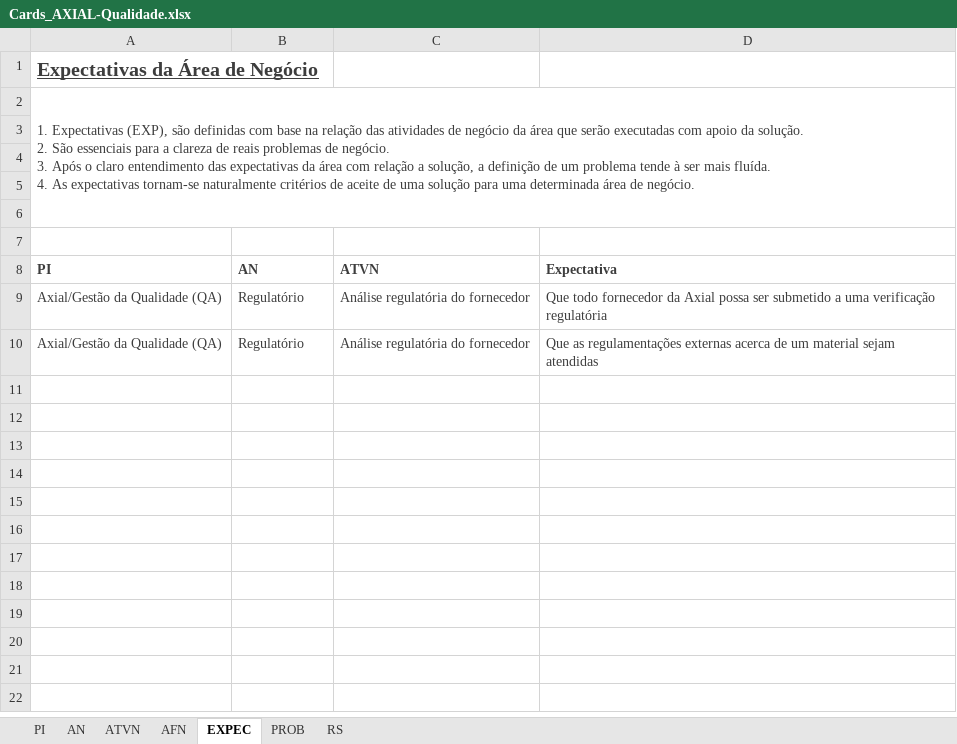
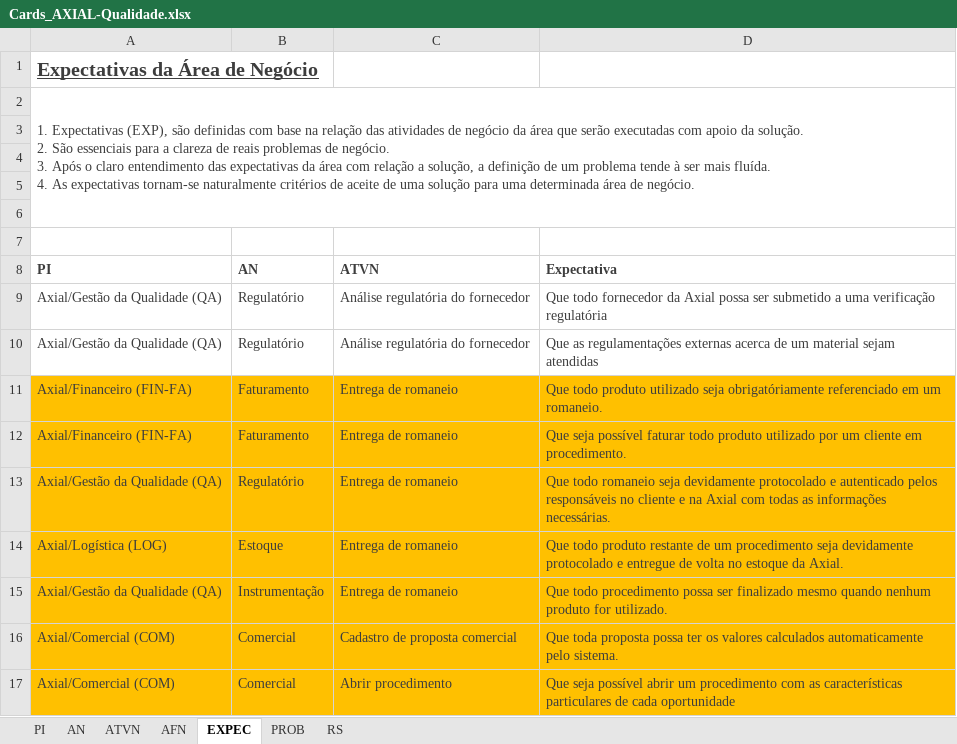
Before and after one commit to ericfgsilva/biograma, an Excel workbook: vbn/cards/Cards_AXIAL-Qualidade.xlsx, sheet EXPEC, drawn as a sheet; values as stored, in another font and other column widths than the file's, no borders; the diff names each change by its address in the sheet, - before the commit and + after, or states it on an @@ line.

Commit message:
inclusão de atividades do fluxo de Entrega de Romaneio

```diff
--- a/vbn/cards/Cards_AXIAL-Qualidade.xlsx (sheet EXPEC)
+++ b/vbn/cards/Cards_AXIAL-Qualidade.xlsx (sheet EXPEC)
+row 11: Axial/Financeiro (FIN-FA) | Faturamento | Entrega de romaneio | Que todo produto utilizado seja obrigatóriamente referenciado em um romaneio.
+row 12: Axial/Financeiro (FIN-FA) | Faturamento | Entrega de romaneio | Que seja possível faturar todo produto utilizado por um cliente em procedimento.
+row 13: Axial/Gestão da Qualidade (QA) | Regulatório | Entrega de romaneio | Que todo romaneio seja devidamente protocolado e autenticado pelos responsáveis no cliente e na Axial com todas as informações necessárias.
+row 14: Axial/Logística (LOG) | Estoque | Entrega de romaneio | Que todo produto restante de um procedimento seja devidamente protocolado e entregue de volta no estoque da Axial.
+row 15: Axial/Gestão da Qualidade (QA) | Instrumentação | Entrega de romaneio | Que todo procedimento possa ser finalizado mesmo quando nenhum produto for utilizado.
+row 16: Axial/Comercial (COM) | Comercial | Cadastro de proposta comercial | Que toda proposta possa ter os valores calculados automaticamente pelo sistema.
+row 17: Axial/Comercial (COM) | Comercial | Abrir procedimento | Que seja possível abrir um procedimento com as características particulares de cada oportunidade
```
Also changed, not shown: sheet RS, sheet AFN, sheet ATVN, sheet AN, sheet PI.
